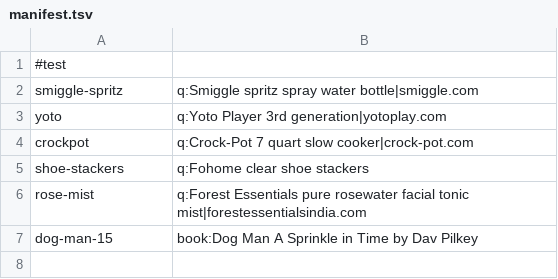
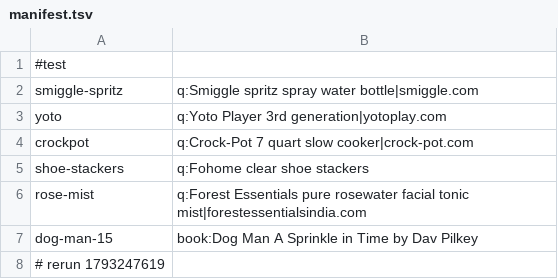
Before and after one commit to aarticshekar/momtriedthese-site, a TSV file: images/manifest.tsv, drawn as a sheet; the diff names each change by its address in the sheet, - before the commit and + after, or states it on an @@ line.

```diff
--- a/images/manifest.tsv
+++ b/images/manifest.tsv
+row 8: # rerun 1793247619
```
